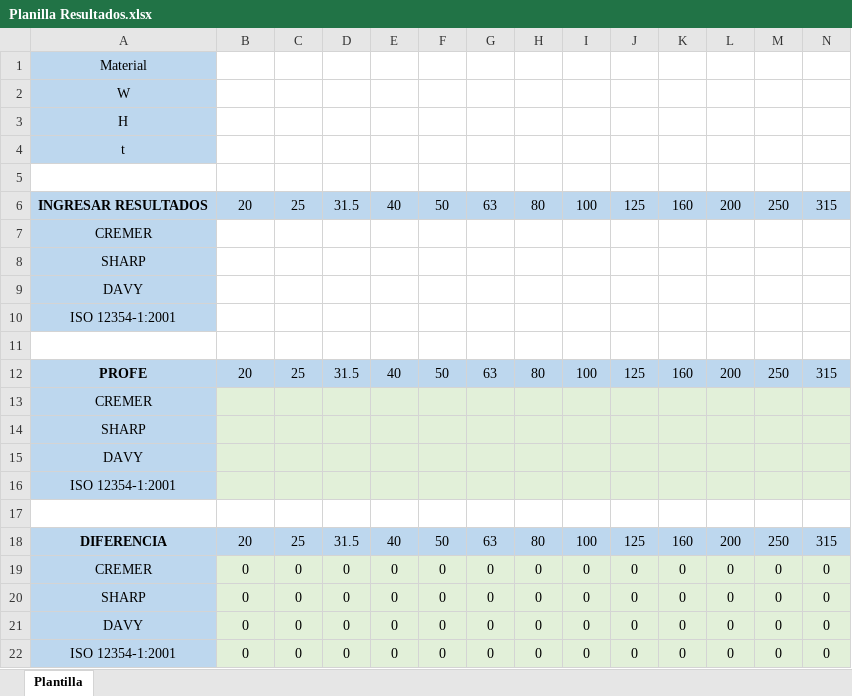
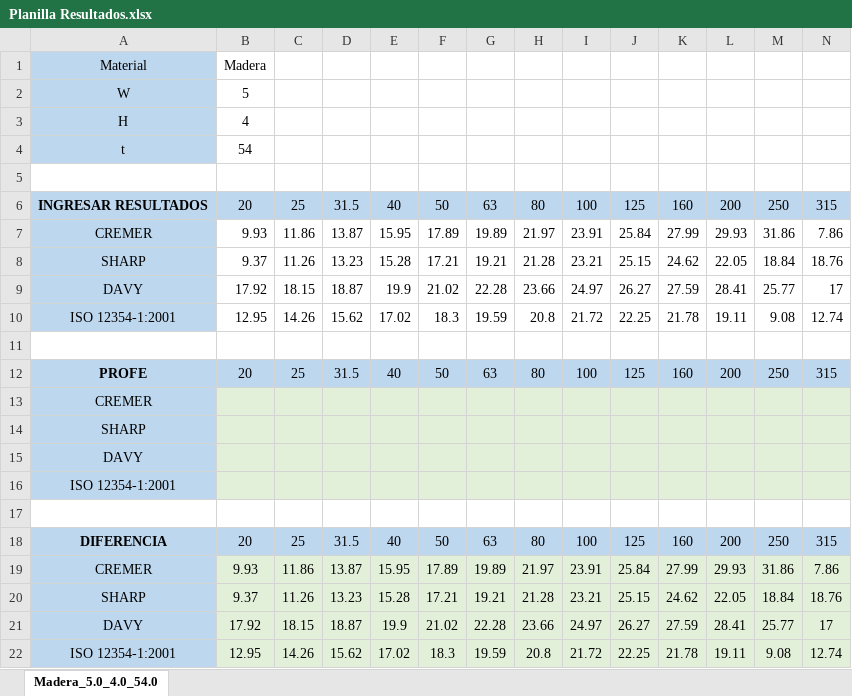
Before and after one commit to Joaqo99/AyP2-mod2-TP1, an Excel workbook: Planilla Resultados.xlsx, sheet Madera_5.0_4.0_54.0, drawn as a sheet; only a part is shown; values as stored, in another font and other column widths than the file's, no borders; charts and pictures not drawn; removed rows and columns are numbered as before the commit, all else as after; rows hold the shown columns only; the diff names each change by its address in the sheet, - before the commit and + after, or states it on an @@ line.

```diff
--- a/Planilla Resultados.xlsx (sheet Madera_5.0_4.0_54.0)
+++ b/Planilla Resultados.xlsx (sheet Madera_5.0_4.0_54.0)
-sheet tab: Plantilla
+sheet tab: Madera_5.0_4.0_54.0
-B1: (empty)
+B1: Madera
-B2: (empty)
+B2: 5
-B3: (empty)
+B3: 4
-B4: (empty)
+B4: 54
-row 7: CREMER
-row 8: SHARP
-row 9: DAVY
-row 10: ISO 12354-1:2001
+row 7: CREMER | 9.93 | 11.86 | 13.87 | 15.95 | 17.89 | 19.89 | 21.97 | 23.91 | 25.84 | 27.99 | 29.93 | 31.86 | 7.86
+row 8: SHARP | 9.37 | 11.26 | 13.23 | 15.28 | 17.21 | 19.21 | 21.28 | 23.21 | 25.15 | 24.62 | 22.05 | 18.84 | 18.76
+row 9: DAVY | 17.92 | 18.15 | 18.87 | 19.9 | 21.02 | 22.28 | 23.66 | 24.97 | 26.27 | 27.59 | 28.41 | 25.77 | 17
+row 10: ISO 12354-1:2001 | 12.95 | 14.26 | 15.62 | 17.02 | 18.3 | 19.59 | 20.8 | 21.72 | 22.25 | 21.78 | 19.11 | 9.08 | 12.74
-row 19: CREMER | 0 | 0 | 0 | 0 | 0 | 0 | 0 | 0 | 0 | 0 | 0 | 0 | 0
-row 20: SHARP | 0 | 0 | 0 | 0 | 0 | 0 | 0 | 0 | 0 | 0 | 0 | 0 | 0
-row 21: DAVY | 0 | 0 | 0 | 0 | 0 | 0 | 0 | 0 | 0 | 0 | 0 | 0 | 0
-row 22: ISO 12354-1:2001 | 0 | 0 | 0 | 0 | 0 | 0 | 0 | 0 | 0 | 0 | 0 | 0 | 0
+row 19: CREMER | 9.93 | 11.86 | 13.87 | 15.95 | 17.89 | 19.89 | 21.97 | 23.91 | 25.84 | 27.99 | 29.93 | 31.86 | 7.86
+row 20: SHARP | 9.37 | 11.26 | 13.23 | 15.28 | 17.21 | 19.21 | 21.28 | 23.21 | 25.15 | 24.62 | 22.05 | 18.84 | 18.76
+row 21: DAVY | 17.92 | 18.15 | 18.87 | 19.9 | 21.02 | 22.28 | 23.66 | 24.97 | 26.27 | 27.59 | 28.41 | 25.77 | 17
+row 22: ISO 12354-1:2001 | 12.95 | 14.26 | 15.62 | 17.02 | 18.3 | 19.59 | 20.8 | 21.72 | 22.25 | 21.78 | 19.11 | 9.08 | 12.74
```
Also changed, not shown: charts or pictures, 1 other file.
